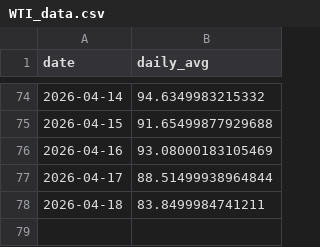
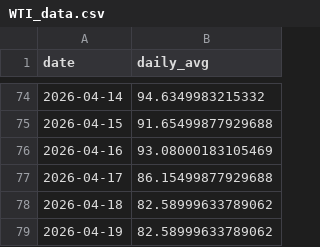
Before and after one commit to HMaxwell741/University-Empirical-Project, a CSV file: Data/Data_Pre_Sentiment/WTI_data.csv, drawn as a sheet; only a part is shown, gaps mark what is left out.

Commit message:
Updated data including new API

```diff
--- a/Data/Data_Pre_Sentiment/WTI_data.csv
+++ b/Data/Data_Pre_Sentiment/WTI_data.csv
@@ -76,3 +76,4 @@ date,daily_avg
 2026-04-16,93.08000183105469
-2026-04-17,88.51499938964844
-2026-04-18,83.8499984741211
+2026-04-17,86.15499877929688
+2026-04-18,82.58999633789062
+2026-04-19,82.58999633789062
```
Also changed, not shown: Data/Data_Pre_Sentiment/Brent_data.csv, Data/Data_Pre_Sentiment/ovx_data.csv, 5 other files.
